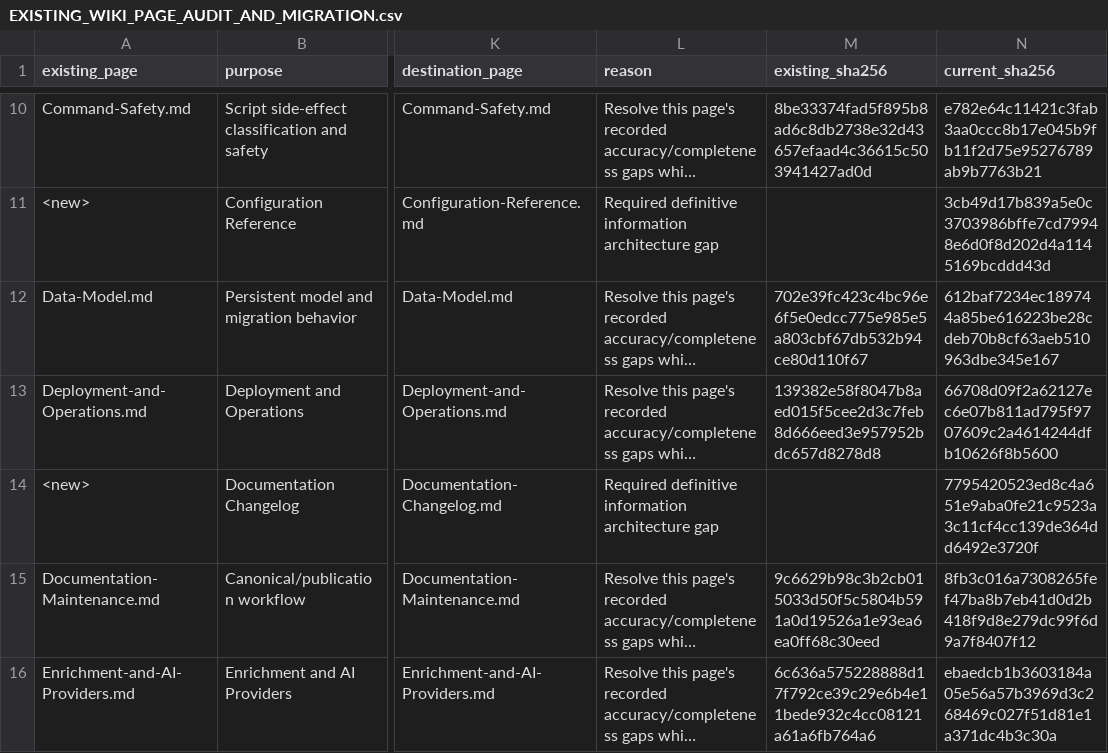
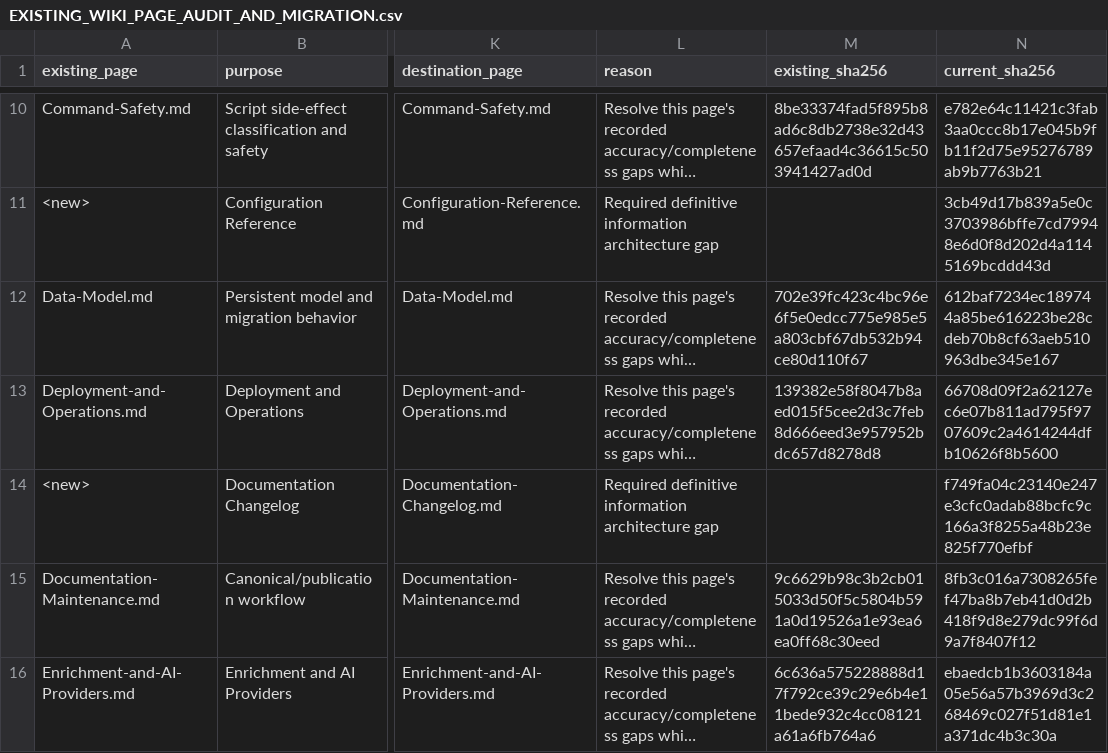
Before and after one commit to arunpr614/ai-brain, a CSV file: docs/feature-council/project-wiki/EXISTING_WIKI_PAGE_AUDIT_AND_MIGRATION.csv, drawn as a sheet; only a part is shown, gaps mark what is left out; long unchanged cells end in …; the diff names each change by its address in the sheet, - before the commit and + after, or states it on an @@ line.

Commit message:
docs: record definitive wiki publication
## Why\nReplace candidate-state records with the actual repository merge, wiki commits, fresh-clone checks, live URL results, and rendered-page evidence so future maintainers have an auditable publication baseline.

```diff
--- a/docs/feature-council/project-wiki/EXISTING_WIKI_PAGE_AUDIT_AND_MIGRATION.csv
+++ b/docs/feature-council/project-wiki/EXISTING_WIKI_PAGE_AUDIT_AND_MIGRATION.csv
-N14 (current_sha256): 7795420523ed8c4a651e9aba0fe21c9523a3c11cf4cc139de364dd6492e3720f
+N14 (current_sha256): f749fa04c23140e247e3cfc0adab88bcfc9c166a3f8255a48b23e825f770efbf
```
Also changed, not shown: 4 other files.
